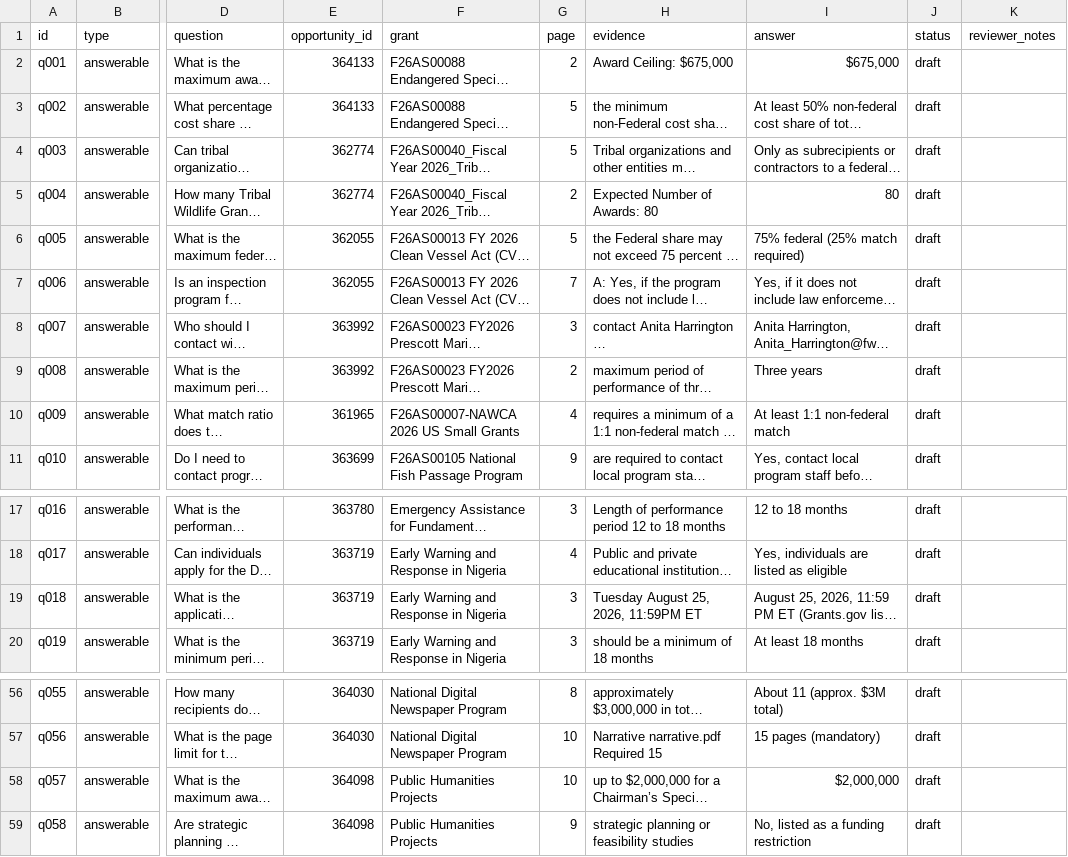
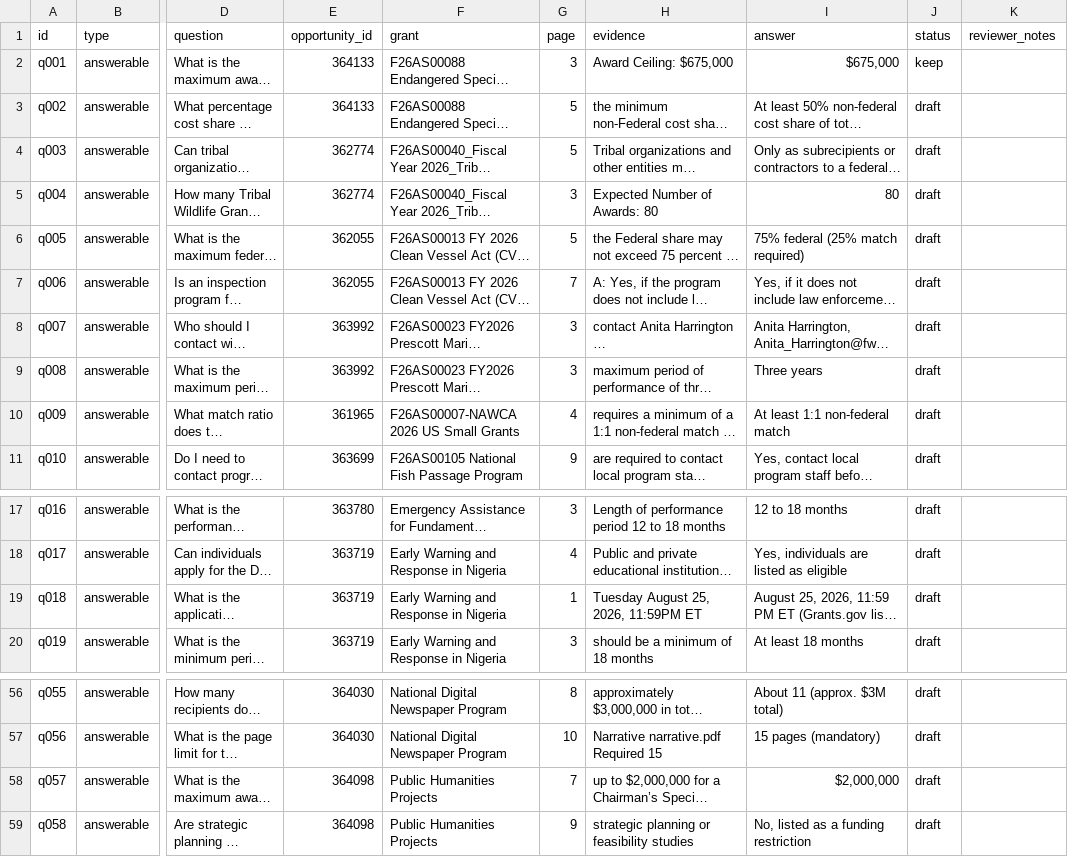
Before and after one commit to Mounikabharatha/grantscope, a CSV file: eval/questions.csv, drawn as a sheet; only a part is shown, gaps mark what is left out; long unchanged cells end in …; the diff names each change by its address in the sheet, - before the commit and + after, or states it on an @@ line.

```diff
--- a/eval/questions.csv
+++ b/eval/questions.csv
-G2 (page): 2
+G2 (page): 3
-J2 (status): draft
+J2 (status): keep
-G5 (page): 2
+G5 (page): 3
-G9 (page): 2
+G9 (page): 3
-G19 (page): 3
+G19 (page): 1
-G58 (page): 10
+G58 (page): 7
```
Also changed, not shown: 4 other files.
